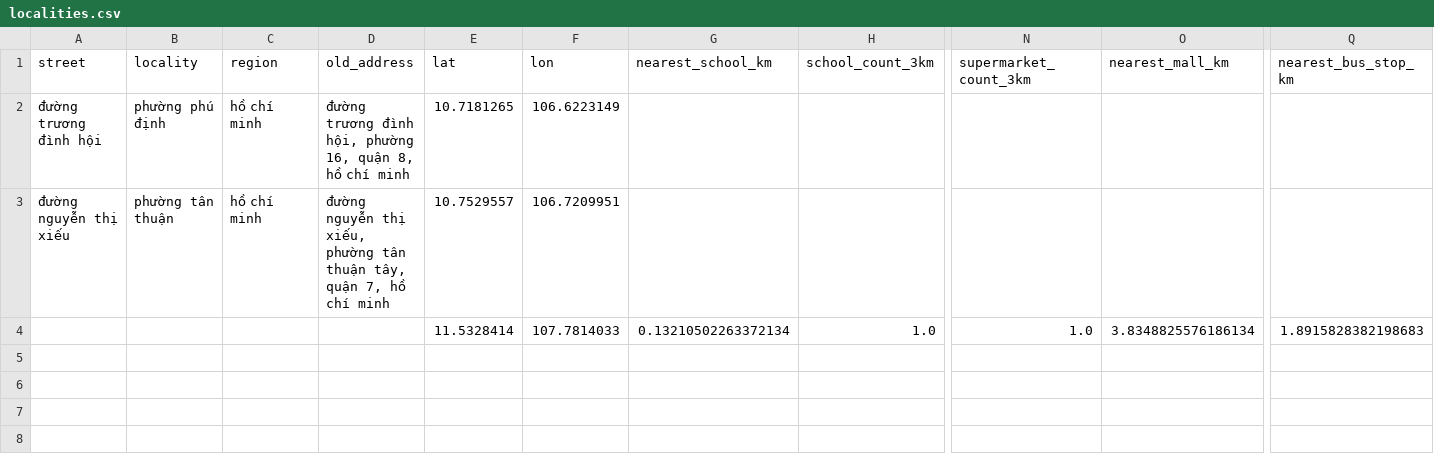
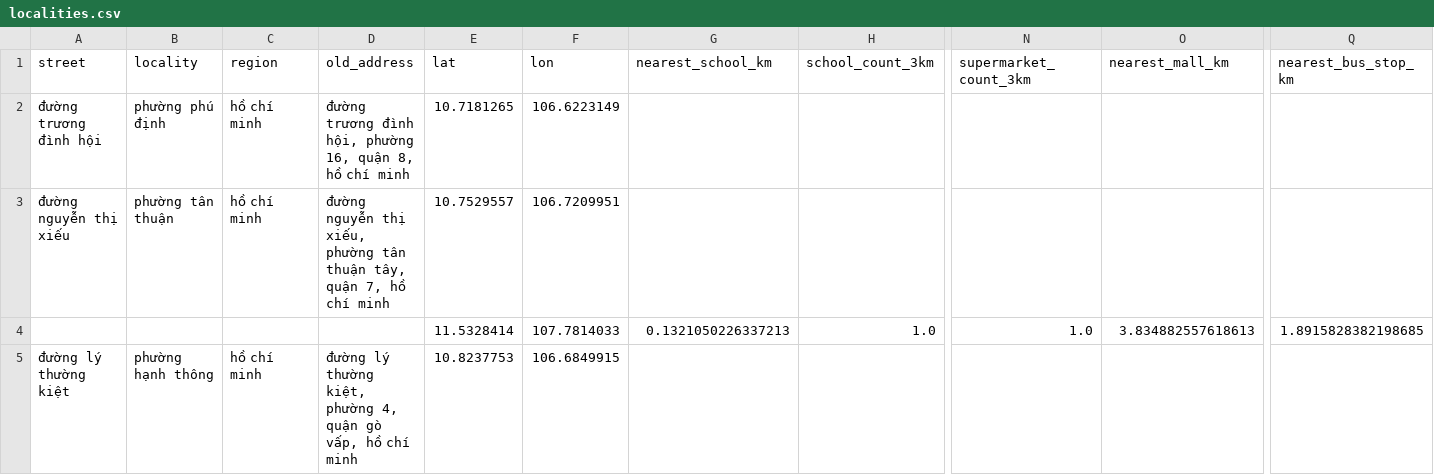
Before and after one commit to Lenhan231/Real-Estate-Valuation, a CSV file: data/cache/localities.csv, drawn as a sheet; only a part is shown, gaps mark what is left out; rows hold the shown columns only; the diff names each change by its address in the sheet, - before the commit and + after, or states it on an @@ line.

```diff
--- a/data/cache/localities.csv
+++ b/data/cache/localities.csv
-G4 (nearest_school_km): 0.13210502263372134
+G4 (nearest_school_km): 0.1321050226337213
-O4 (nearest_mall_km): 3.8348825576186134
+O4 (nearest_mall_km): 3.834882557618613
-Q4 (nearest_bus_stop_km): 1.8915828382198683
+Q4 (nearest_bus_stop_km): 1.8915828382198685
+row 5: đường lý thường kiệt | phường hạnh thông | hồ chí minh | đường lý thường kiệt, phường 4, quận gò vấp, hồ chí minh | 10.8237753 | 106.6849915
```
Also changed, not shown: data/external/density_data.csv, 16 other files.
